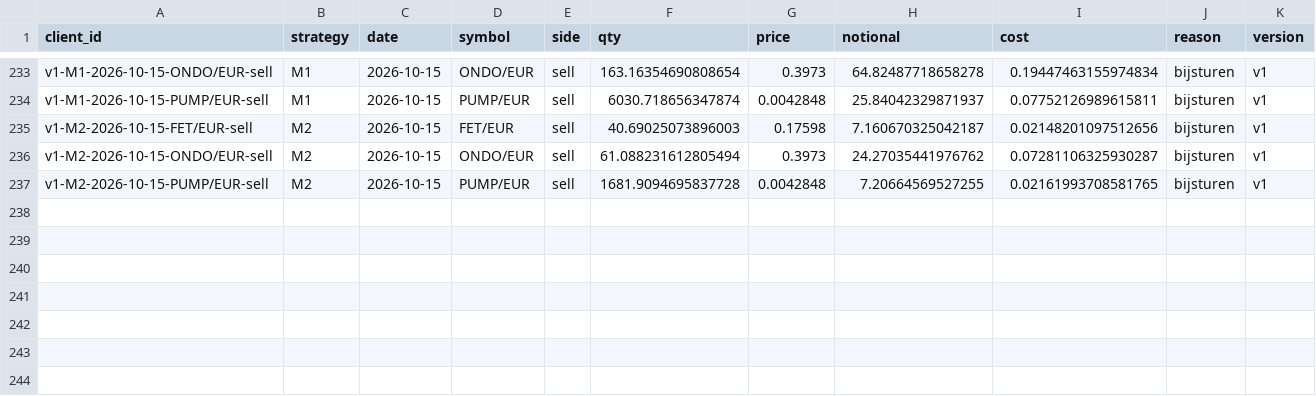
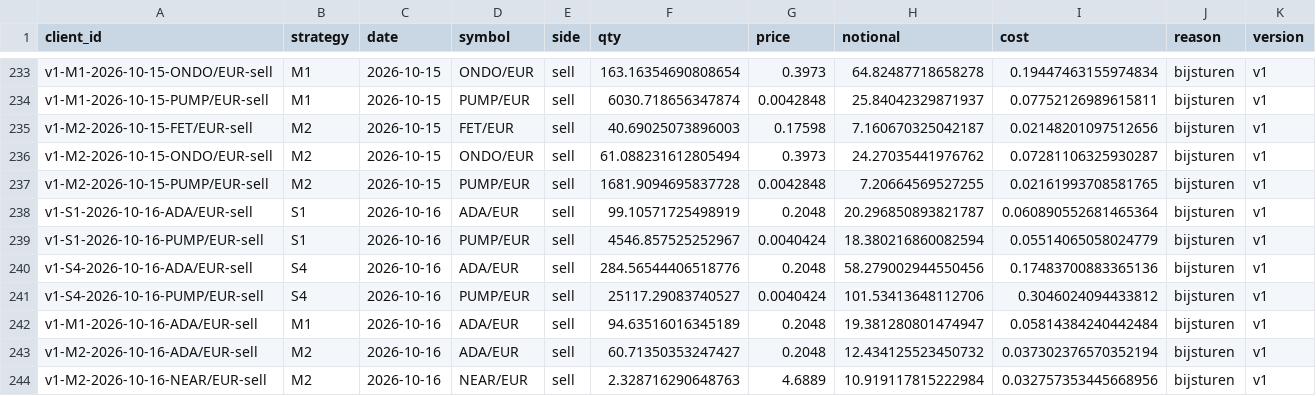
Before and after one commit to mylanreijnen2003-bot/TBotai, a CSV file: state/trades.csv, drawn as a sheet; only a part is shown, gaps mark what is left out; the diff names each change by its address in the sheet, - before the commit and + after, or states it on an @@ line.

```diff
--- a/state/trades.csv
+++ b/state/trades.csv
+row 238: v1-S1-2026-10-16-ADA/EUR-sell | S1 | 2026-10-16 | ADA/EUR | sell | 99.10571725498919 | 0.2048 | 20.296850893821787 | 0.060890552681465364 | bijsturen | v1
+row 239: v1-S1-2026-10-16-PUMP/EUR-sell | S1 | 2026-10-16 | PUMP/EUR | sell | 4546.857525252967 | 0.0040424 | 18.380216860082594 | 0.05514065058024779 | bijsturen | v1
+row 240: v1-S4-2026-10-16-ADA/EUR-sell | S4 | 2026-10-16 | ADA/EUR | sell | 284.56544406518776 | 0.2048 | 58.279002944550456 | 0.17483700883365136 | bijsturen | v1
+row 241: v1-S4-2026-10-16-PUMP/EUR-sell | S4 | 2026-10-16 | PUMP/EUR | sell | 25117.29083740527 | 0.0040424 | 101.53413648112706 | 0.3046024094433812 | bijsturen | v1
+row 242: v1-M1-2026-10-16-ADA/EUR-sell | M1 | 2026-10-16 | ADA/EUR | sell | 94.63516016345189 | 0.2048 | 19.381280801474947 | 0.05814384240442484 | bijsturen | v1
+row 243: v1-M2-2026-10-16-ADA/EUR-sell | M2 | 2026-10-16 | ADA/EUR | sell | 60.71350353247427 | 0.2048 | 12.434125523450732 | 0.037302376570352194 | bijsturen | v1
+row 244: v1-M2-2026-10-16-NEAR/EUR-sell | M2 | 2026-10-16 | NEAR/EUR | sell | 2.328716290648763 | 4.6889 | 10.919117815222984 | 0.032757353445668956 | bijsturen | v1
```
Also changed, not shown: state/equity.csv, state/observations.csv, 3 other files.
